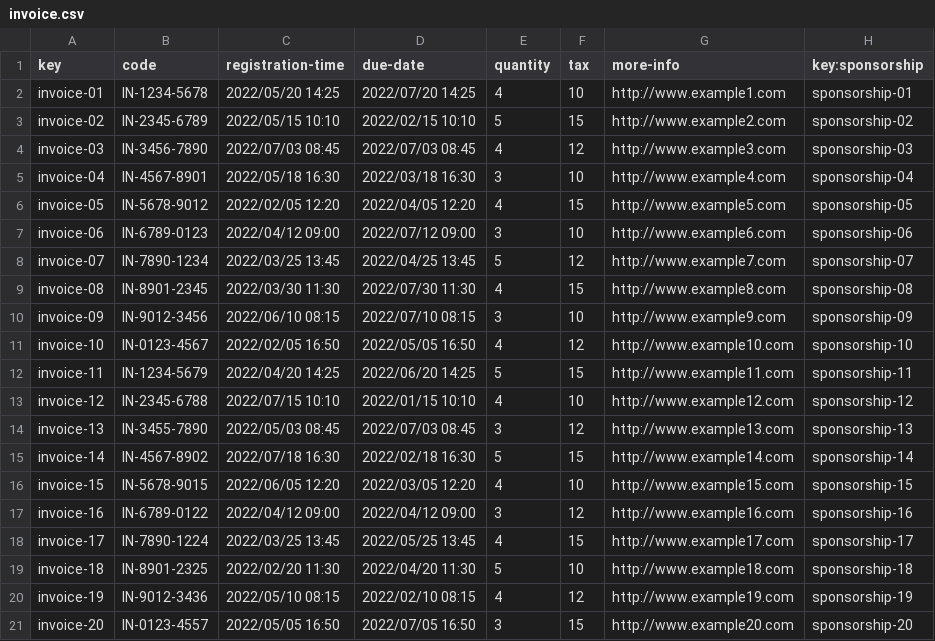
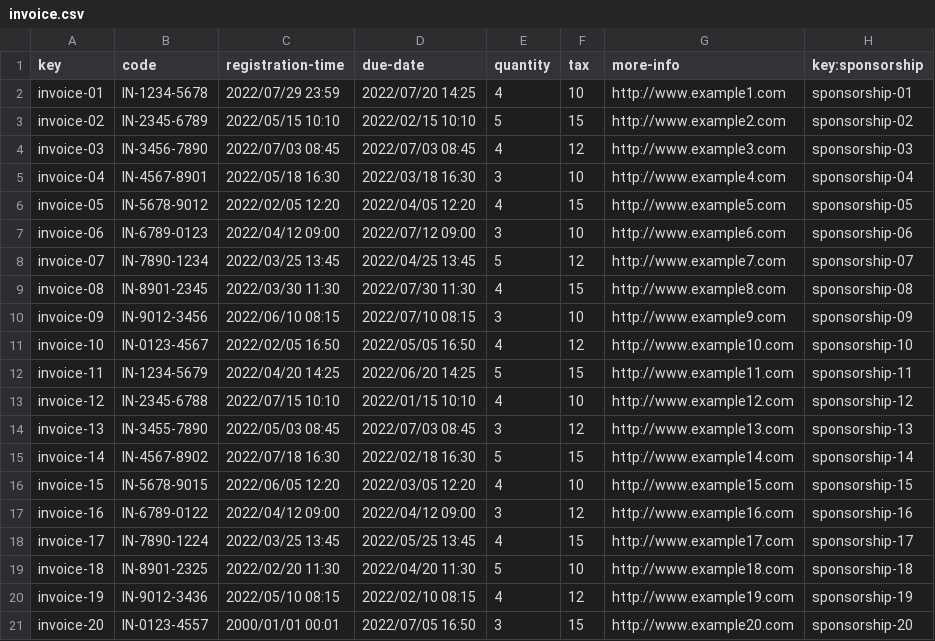
Before and after one commit to DaniFdezCab/DP2-2324-C1-043, a CSV file: src/main/webapp/WEB-INF/resources/sample-data/invoice.csv, drawn as a sheet.

```diff
--- a/src/main/webapp/WEB-INF/resources/sample-data/invoice.csv
+++ b/src/main/webapp/WEB-INF/resources/sample-data/invoice.csv
@@ -1,3 +1,3 @@
 key,code,registration-time,due-date,quantity,tax,more-info,key:sponsorship
-invoice-01,IN-1234-5678,2022/05/20 14:25,2022/07/20 14:25,4,10,http://www.example1.com,sponsorship-01
+invoice-01,IN-1234-5678,2022/07/29 23:59,2022/07/20 14:25,4,10,http://www.example1.com,sponsorship-01
 invoice-02,IN-2345-6789,2022/05/15 10:10,2022/02/15 10:10,5,15,http://www.example2.com,sponsorship-02
@@ -20,2 +20,2 @@ invoice-18,IN-8901-2325,2022/02/20 11:30,2022/04/20 11:30,5,10,http://www.exampl
 invoice-19,IN-9012-3436,2022/05/10 08:15,2022/02/10 08:15,4,12,http://www.example19.com,sponsorship-19
-invoice-20,IN-0123-4557,2022/05/05 16:50,2022/07/05 16:50,3,15,http://www.example20.com,sponsorship-20
+invoice-20,IN-0123-4557,2000/01/01 00:01,2022/07/05 16:50,3,15,http://www.example20.com,sponsorship-20
```
Also changed, not shown: src/main/webapp/WEB-INF/resources/sample-data/sponsorship.csv, 7 other files.
